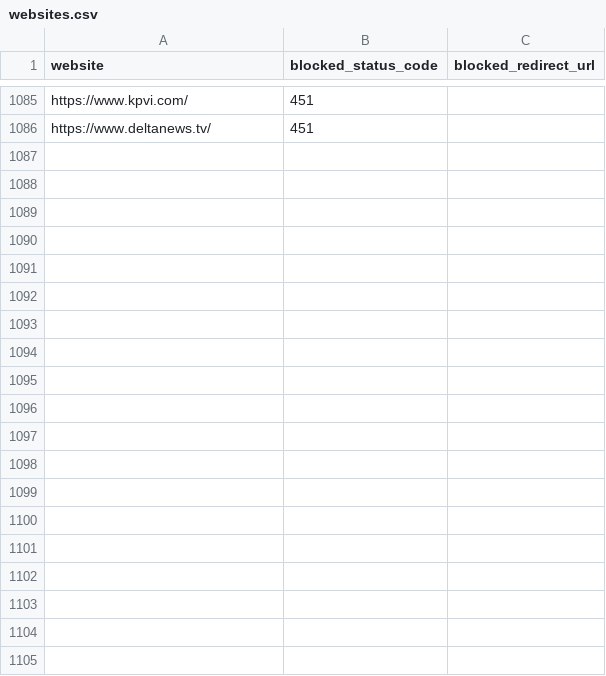
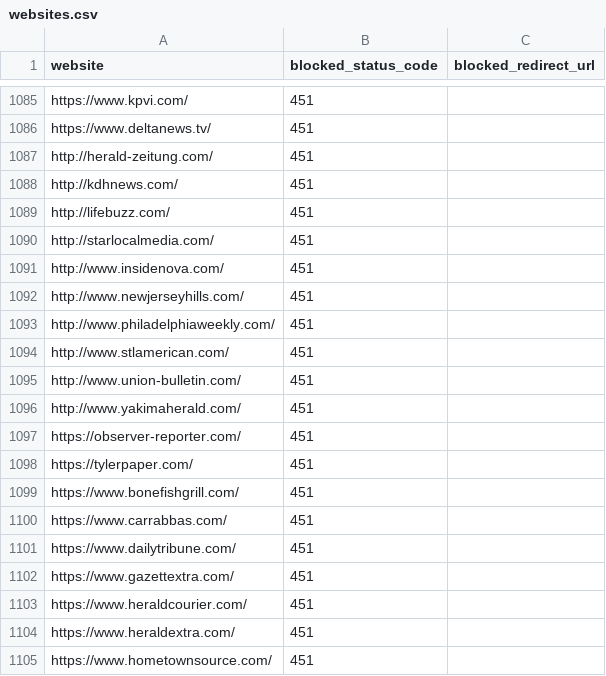
Before and after one commit to VerifiedJoseph/GDPR451, a CSV file: websites.csv, drawn as a sheet; only a part is shown, gaps mark what is left out; the diff covers the shown part only; the diff names each change by its address in the sheet, - before the commit and + after, or states it on an @@ line.

Commit message:
Add 35 websites from Majestic Top 1 Million scan

```diff
--- a/websites.csv
+++ b/websites.csv
+row 1087: http://herald-zeitung.com/ | 451
+row 1088: http://kdhnews.com/ | 451
+row 1089: http://lifebuzz.com/ | 451
+row 1090: http://starlocalmedia.com/ | 451
+row 1091: http://www.insidenova.com/ | 451
+row 1092: http://www.newjerseyhills.com/ | 451
+row 1093: http://www.philadelphiaweekly.com/ | 451
+row 1094: http://www.stlamerican.com/ | 451
+row 1095: http://www.union-bulletin.com/ | 451
+row 1096: http://www.yakimaherald.com/ | 451
+row 1097: https://observer-reporter.com/ | 451
+row 1098: https://tylerpaper.com/ | 451
+row 1099: https://www.bonefishgrill.com/ | 451
+row 1100: https://www.carrabbas.com/ | 451
+row 1101: https://www.dailytribune.com/ | 451
+row 1102: https://www.gazettextra.com/ | 451
+row 1103: https://www.heraldcourier.com/ | 451
+row 1104: https://www.heraldextra.com/ | 451
+row 1105: https://www.hometownsource.com/ | 451
```
Also changed, not shown: 16 added rows elsewhere in this file.
